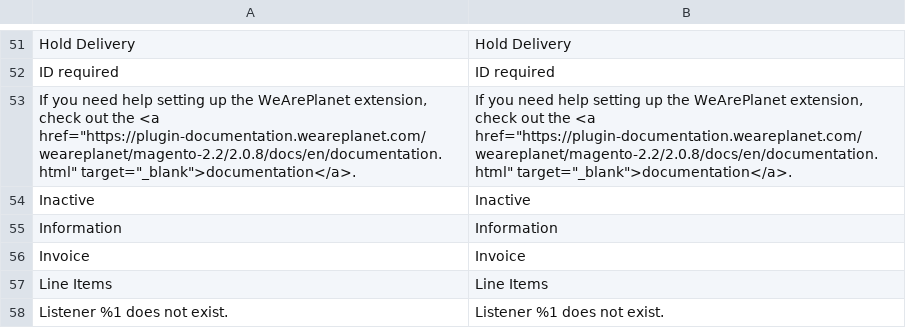
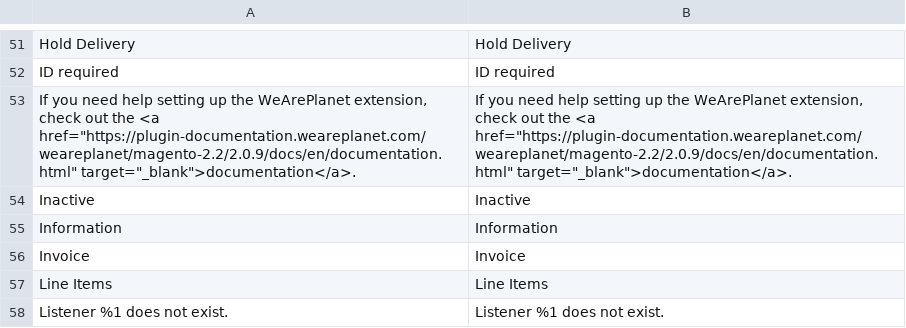
Before and after one commit to romanseeli/magento-2.2, a CSV file: i18n/en_US.csv, drawn as a sheet; only a part is shown, gaps mark what is left out.

```diff
--- a/i18n/en_US.csv
+++ b/i18n/en_US.csv
@@ -52,3 +52,3 @@
 "ID required","ID required"
-"If you need help setting up the WeArePlanet extension, check out the <a href=""https://plugin-documentation.weareplanet.com/weareplanet/magento-2.2/2.0.8/docs/en/documentation.html"" target=""_blank"">documentation</a>.","If you need help setting up the WeArePlanet extension, check out the <a href=""https://plugin-documentation.weareplanet.com/weareplanet/magento-2.2/2.0.8/docs/en/documentation.html"" target=""_blank"">documentation</a>."
+"If you need help setting up the WeArePlanet extension, check out the <a href=""https://plugin-documentation.weareplanet.com/weareplanet/magento-2.2/2.0.9/docs/en/documentation.html"" target=""_blank"">documentation</a>.","If you need help setting up the WeArePlanet extension, check out the <a href=""https://plugin-documentation.weareplanet.com/weareplanet/magento-2.2/2.0.9/docs/en/documentation.html"" target=""_blank"">documentation</a>."
 "Inactive","Inactive"
```
Also changed, not shown: i18n/de_DE.csv, i18n/fr_CH.csv, 12 other files.
